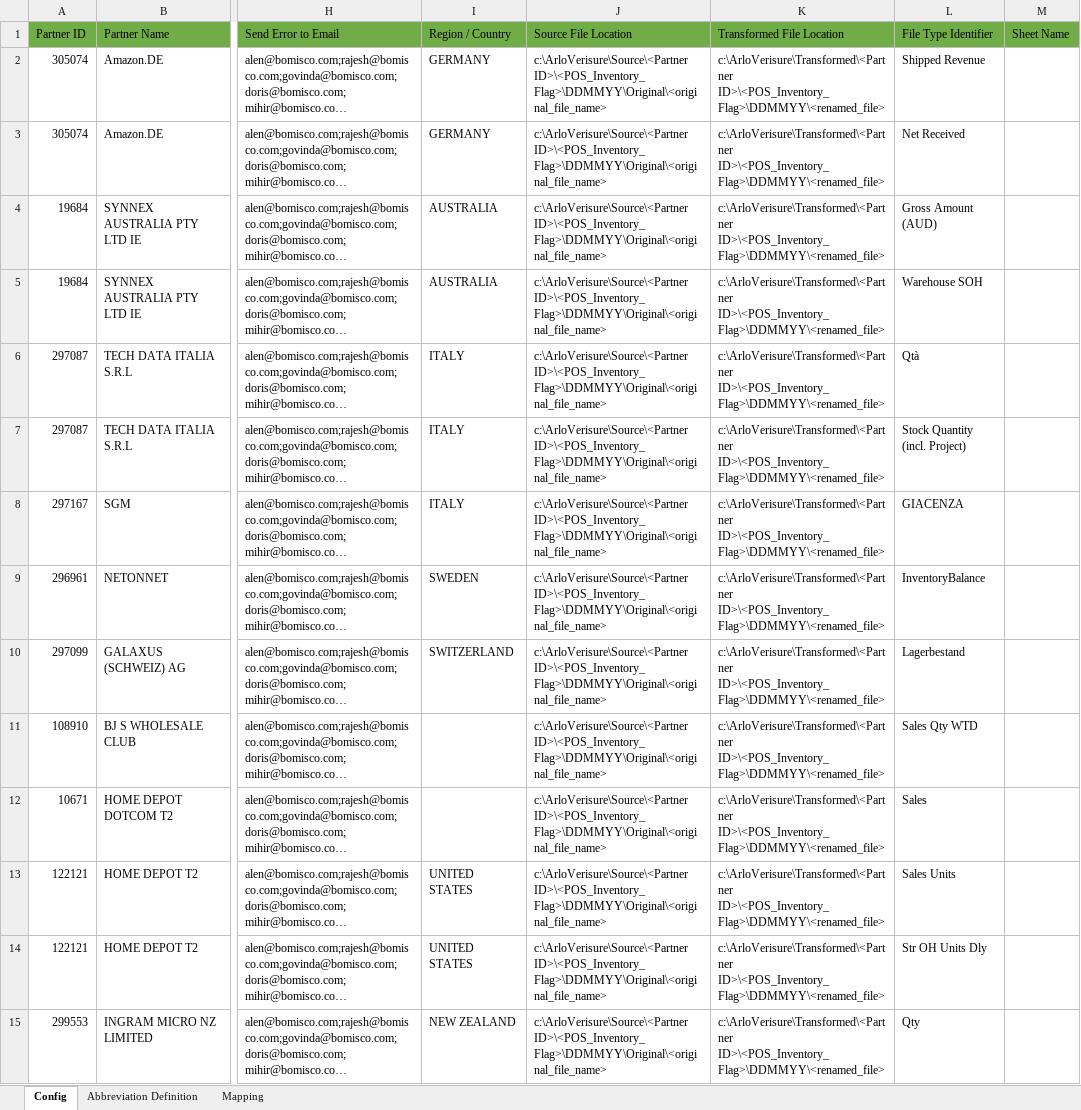
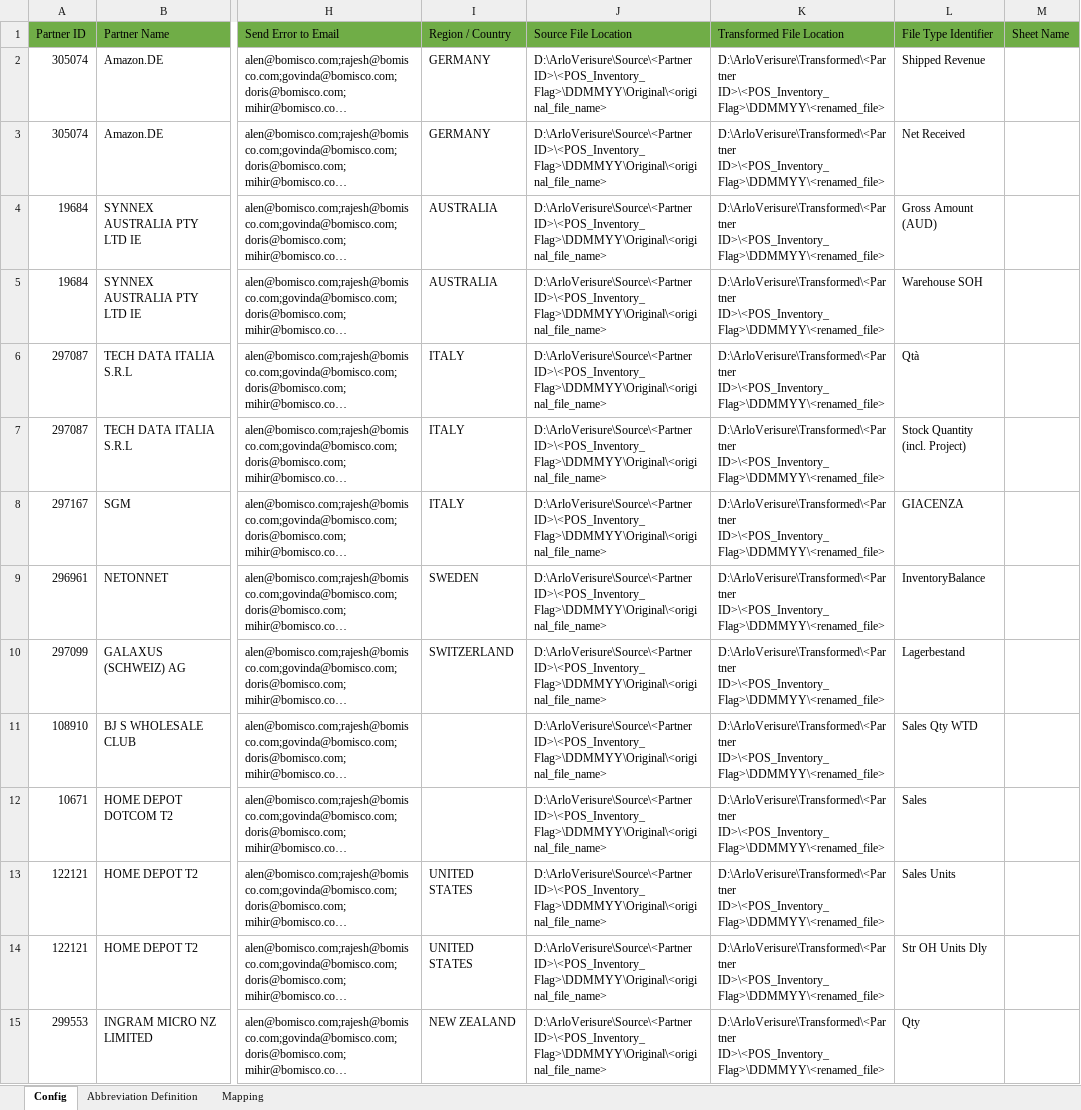
Before and after one commit to alernkn247/PartnerConfiguration, an Excel workbook: PartnerMasterConfiguration.xlsx, sheet Config, drawn as a sheet; only a part is shown, gaps mark what is left out; long unchanged cells end in …; values as stored, in another font and other column widths than the file's, no borders; conditional formats not drawn; the diff covers the shown part only; the diff names each change by its address in the sheet, - before the commit and + after, or states it on an @@ line.

Commit message:
Update the Report generation file path

```diff
--- a/PartnerMasterConfiguration.xlsx (sheet Config)
+++ b/PartnerMasterConfiguration.xlsx (sheet Config)
-J2:J15 (Source File Location): c:\ArloVerisure\Source\<Partner ID>\<POS_Inventory_Flag>\DDMMYY\Original\<original_file_name>
+J2:J15 (Source File Location): D:\ArloVerisure\Source\<Partner ID>\<POS_Inventory_Flag>\DDMMYY\Original\<original_file_name>
-K2:K15 (Transformed File Location): c:\ArloVerisure\Transformed\<Partner ID>\<POS_Inventory_Flag>\DDMMYY\<renamed_file>
+K2:K15 (Transformed File Location): D:\ArloVerisure\Transformed\<Partner ID>\<POS_Inventory_Flag>\DDMMYY\<renamed_file>
```
Also changed, not shown: 300 edited cells elsewhere in this sheet.
